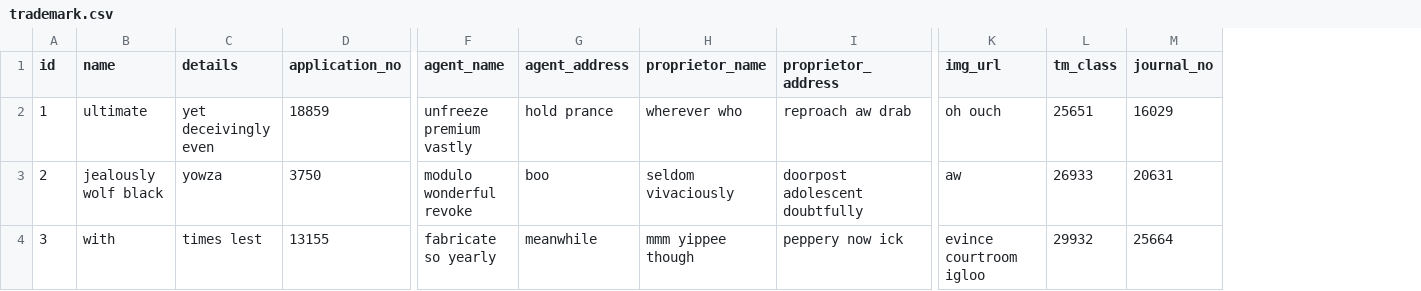
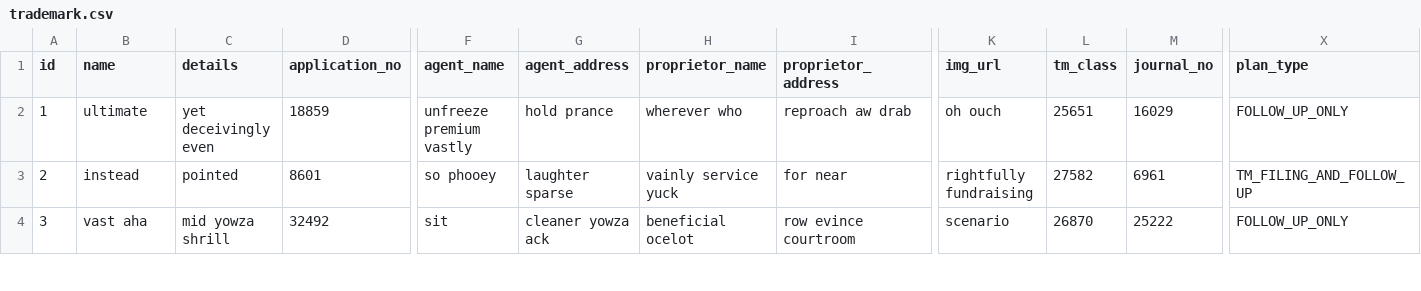
Before and after one commit to ishanbassi/tmadmin, a CSV file: src/main/resources/config/liquibase/fake-data/trademark.csv, drawn as a sheet; only a part is shown, gaps mark what is left out; the diff covers the shown part only; the diff names each change by its address in the sheet, - before the commit and + after, or states it on an @@ line.

```diff
--- a/src/main/resources/config/liquibase/fake-data/trademark.csv
+++ b/src/main/resources/config/liquibase/fake-data/trademark.csv
+column X (plan_type), rows 2-4: FOLLOW_UP_ONLY | TM_FILING_AND_FOLLOW_UP | FOLLOW_UP_ONLY
-B3 (name): jealously wolf black
+B3 (name): instead
-C3 (details): yowza
+C3 (details): pointed
-D3 (application_no): 3750
+D3 (application_no): 8601
-F3 (agent_name): modulo wonderful revoke
+F3 (agent_name): so phooey
-G3 (agent_address): boo
+G3 (agent_address): laughter sparse
-H3 (proprietor_name): seldom vivaciously
+H3 (proprietor_name): vainly service yuck
-I3 (proprietor_address): doorpost adolescent doubtfully
+I3 (proprietor_address): for near
-K3 (img_url): aw
+K3 (img_url): rightfully fundraising
-L3 (tm_class): 26933
+L3 (tm_class): 27582
-M3 (journal_no): 20631
+M3 (journal_no): 6961
-B4 (name): with
+B4 (name): vast aha
-C4 (details): times lest
+C4 (details): mid yowza shrill
-D4 (application_no): 13155
+D4 (application_no): 32492
-F4 (agent_name): fabricate so yearly
+F4 (agent_name): sit
-G4 (agent_address): meanwhile
+G4 (agent_address): cleaner yowza ack
-H4 (proprietor_name): mmm yippee though
+H4 (proprietor_name): beneficial ocelot
-I4 (proprietor_address): peppery now ick
+I4 (proprietor_address): row evince courtroom
-K4 (img_url): evince courtroom igloo
+K4 (img_url): scenario
-L4 (tm_class): 29932
+L4 (tm_class): 26870
-M4 (journal_no): 25664
+M4 (journal_no): 25222
```
Also changed, not shown: 158 edited cells elsewhere in this file, src/main/resources/config/liquibase/fake-data/payment.csv, 41 other files.
